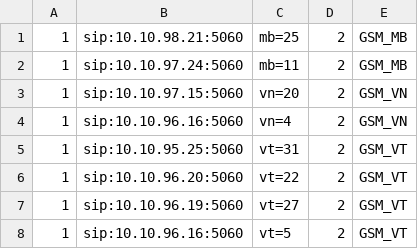
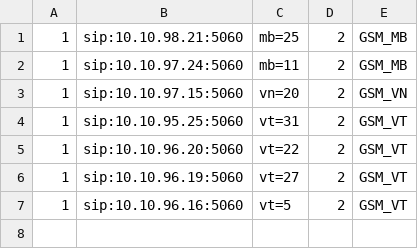
Before and after one commit to devops-itcs/CONFIG-CHANNEL-SIP-TC-9434, a CSV file: gsm.csv, drawn as a sheet; the diff names each change by its address in the sheet, - before the commit and + after, or states it on an @@ line.

Commit message:
Update gsm.csv

```diff
--- a/gsm.csv
+++ b/gsm.csv
-row 4: 1 | sip:10.10.96.16:5060 | vn=4 | 2 | GSM_VN
```
